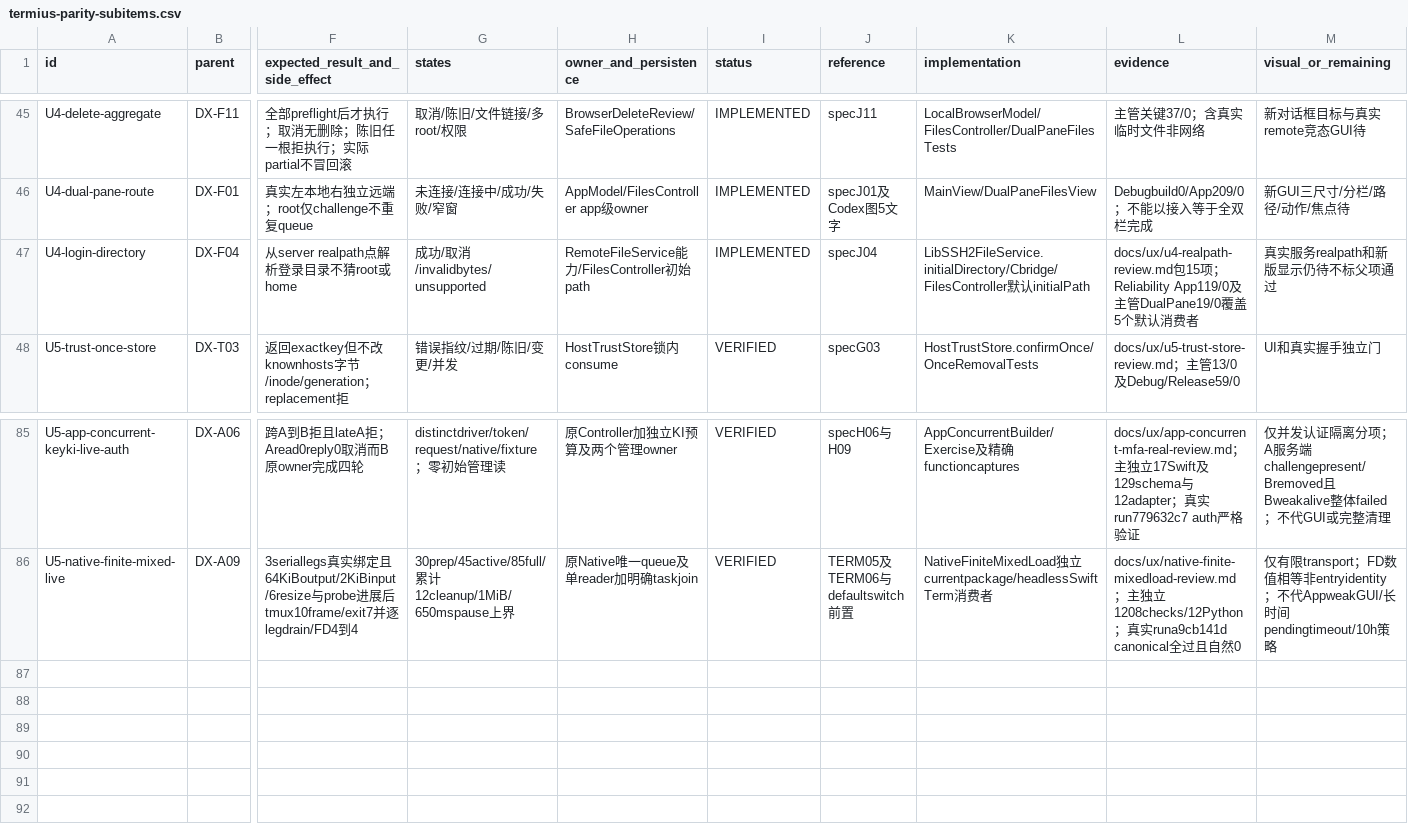
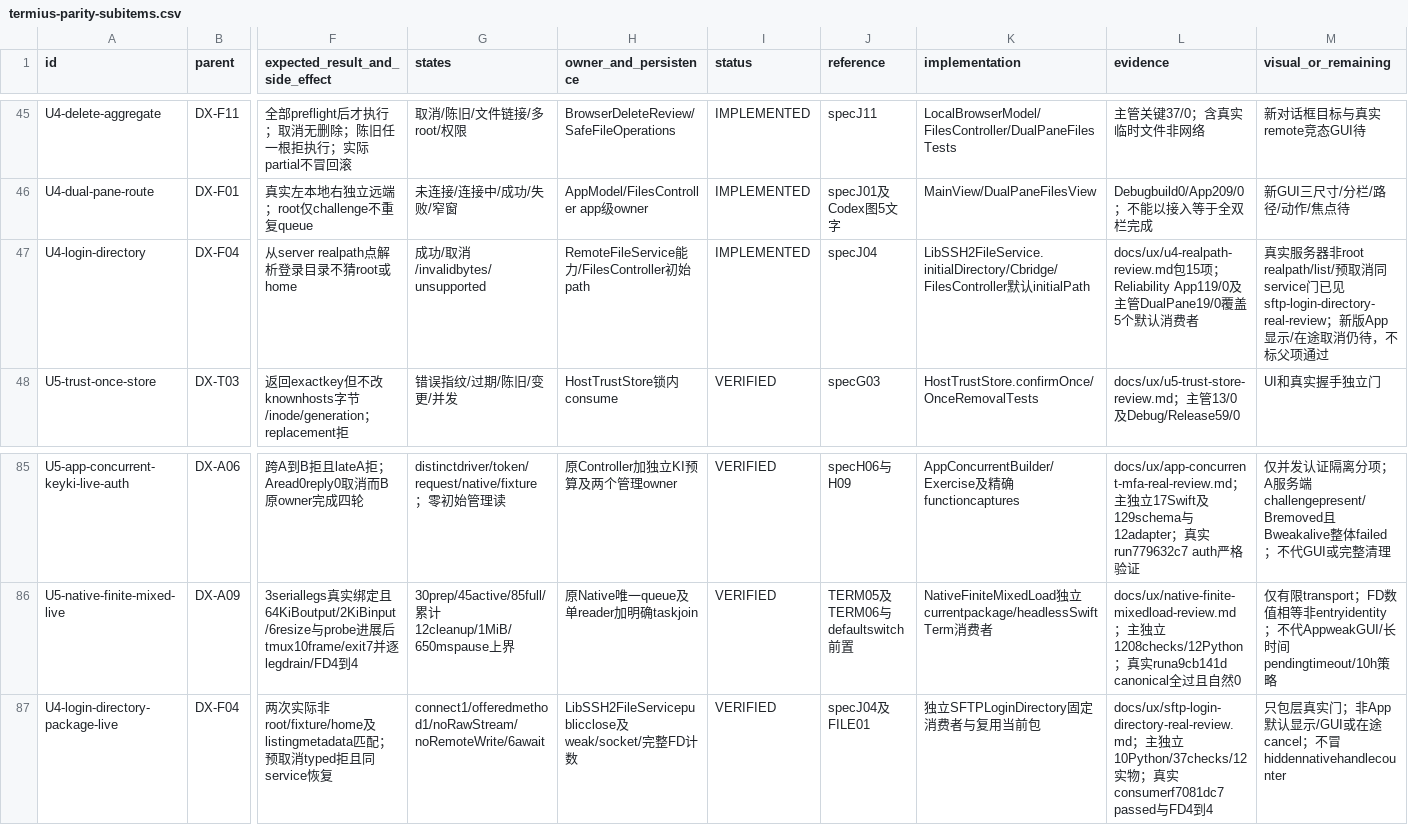
Before and after one commit to chunqiu007/OpenLXSSH, a CSV file: docs/ux/termius-parity-subitems.csv, drawn as a sheet; only a part is shown, gaps mark what is left out; rows hold the shown columns only; the diff names each change by its address in the sheet, - before the commit and + after, or states it on an @@ line.

Commit message:
docs: verify real SFTP login directory without GUI overclaim

```diff
--- a/docs/ux/termius-parity-subitems.csv
+++ b/docs/ux/termius-parity-subitems.csv
-M47 (visual_or_remaining): 真实服务realpath和新版显示仍待不标父项…
+M47 (visual_or_remaining): 真实服务器非root realpath/list/预取消同service门已见sftp-login-directory-real-review；新版App显示/在途取消仍待，不标父项…
+row 87: U4-login-directory-package-live | DX-F04 | 两次实际非root/fixture/home及listingmetadata匹配；预取消typed拒且同service恢复 | connect1/offeredmethod1/noRawStream/noRemoteWrite/6await | LibSSH2FileServicepublicclose及weak/socket/完整FD计数 | VERIFIED | specJ04及FILE01 | 独立SFTPLoginDirectory固定消费者与复用当前包 | docs/ux/sftp-login-directory-real-review.md；主独立10Python/37checks/12实物；真实consumerf7081dc7 passed与FD4到4 | 只包层真实门；非App默认显示/GUI或在途cancel；不冒hiddennativehandlecounter
```
Also changed, not shown: 3 other files.
